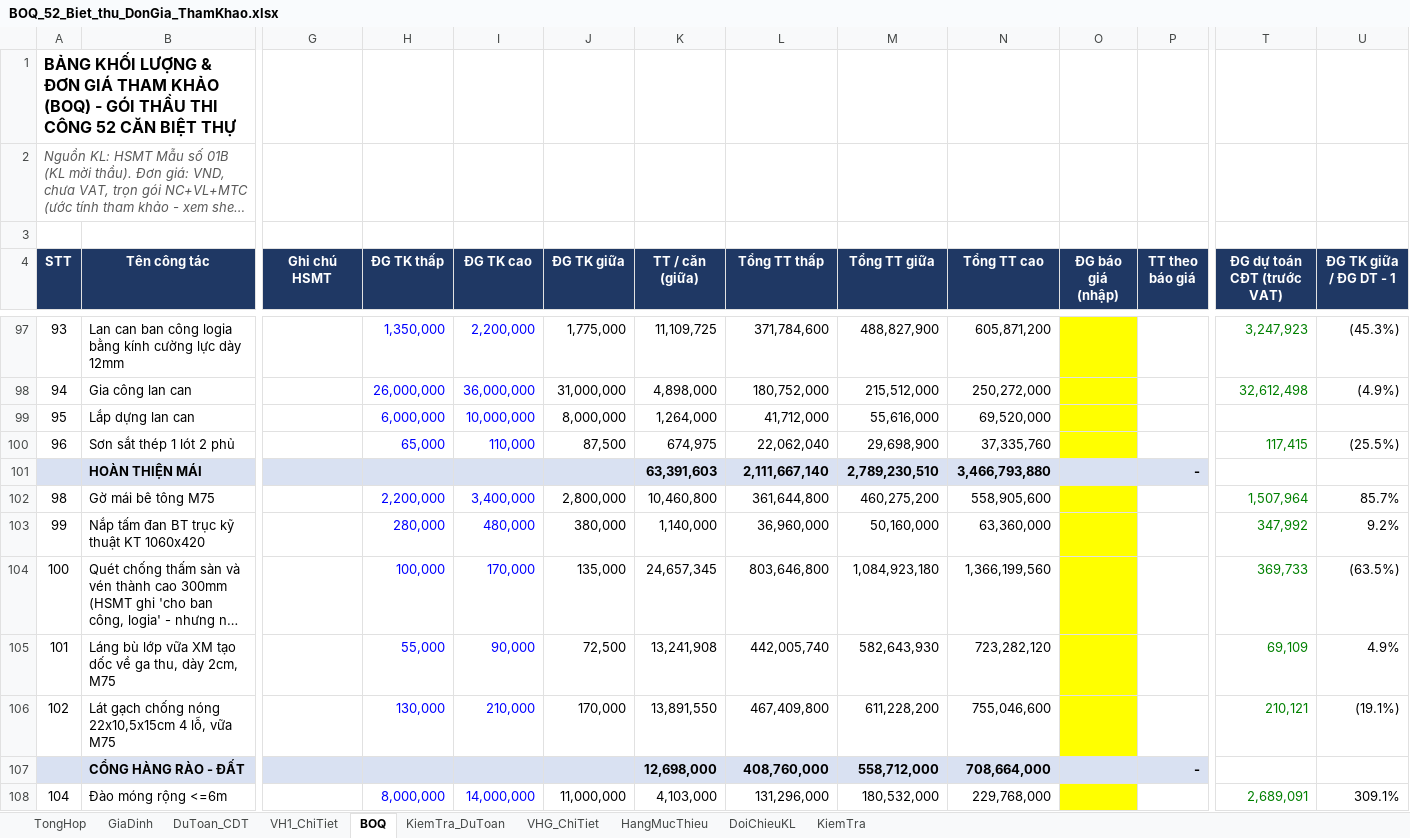
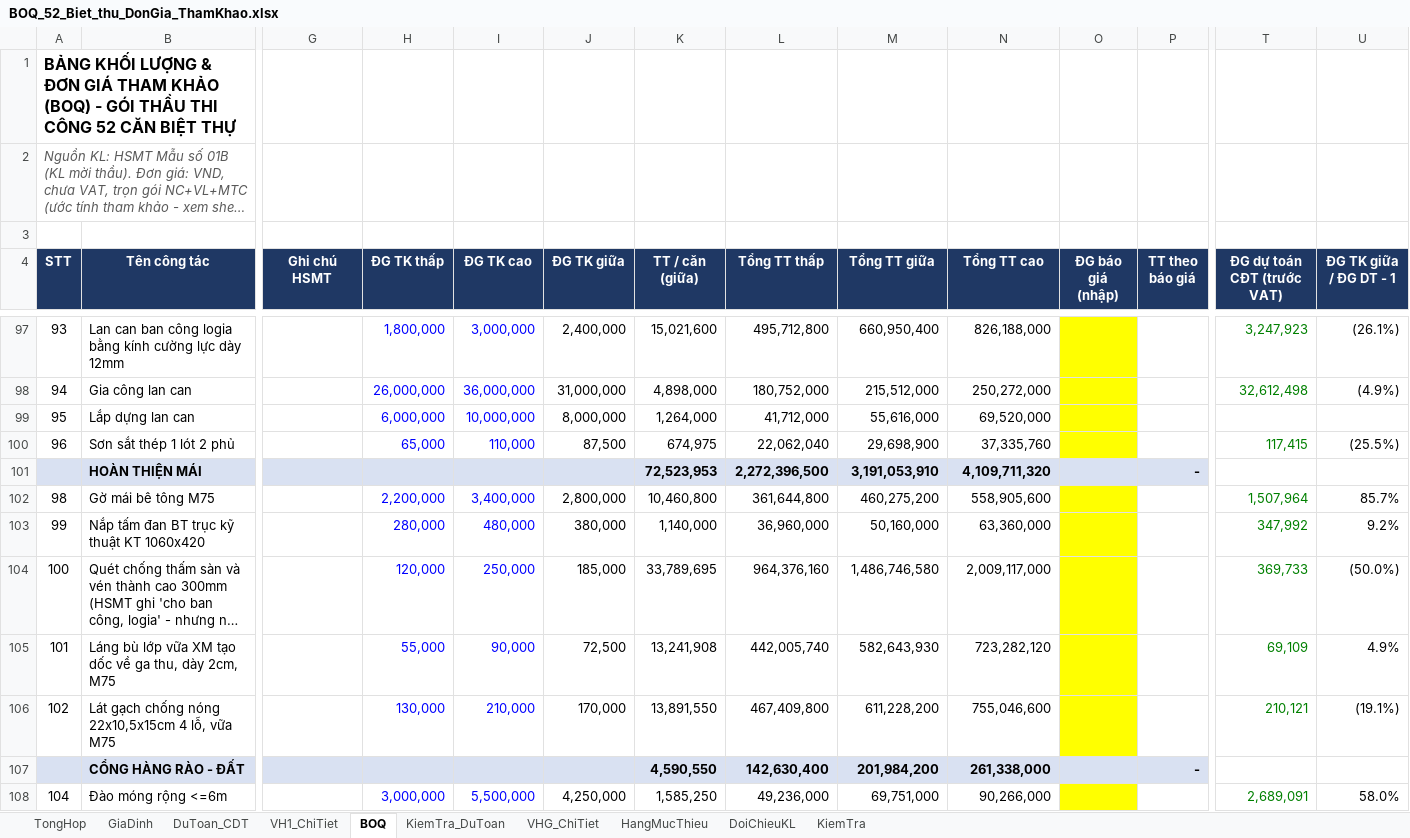
Before and after one commit to buichinh1-coder/gdp-dashboard, an Excel workbook: BOQ_52_Biet_thu_DonGia_ThamKhao.xlsx, sheet BOQ, drawn as a sheet; only a part is shown, gaps mark what is left out; long unchanged cells end in …; values as stored, in another font and other column widths than the file's, no borders; conditional formats not drawn; removed rows and columns are numbered as before the commit, all else as after; rows hold the shown columns only; the diff covers the shown part only; the diff names each change by its address in the sheet, - before the commit and + after, or states it on an @@ line.

```diff
--- a/BOQ_52_Biet_thu_DonGia_ThamKhao.xlsx (sheet BOQ)
+++ b/BOQ_52_Biet_thu_DonGia_ThamKhao.xlsx (sheet BOQ)
-H97 (ĐG TK thấp): 1,350,000
+H97 (ĐG TK thấp): 1,800,000
-I97 (ĐG TK cao): 2,200,000
+I97 (ĐG TK cao): 3,000,000
-J97 (ĐG TK giữa): 1,775,000
+J97 (ĐG TK giữa): 2,400,000
-K97 (TT / căn (giữa)): 11,109,725
+K97 (TT / căn (giữa)): 15,021,600
-L97 (Tổng TT thấp): 371,784,600
+L97 (Tổng TT thấp): 495,712,800
-M97 (Tổng TT giữa): 488,827,900
+M97 (Tổng TT giữa): 660,950,400
-N97 (Tổng TT cao): 605,871,200
+N97 (Tổng TT cao): 826,188,000
-U97 (ĐG TK giữa / ĐG DT - 1): (45.3%)
+U97 (ĐG TK giữa / ĐG DT - 1): (26.1%)
-row 101:  | HOÀN THIỆN MÁI |  |  |  |  | 63,391,603 | 2,111,667,140 | 2,789,230,510 | 3,466,793,880 |  | -
+row 101:  | HOÀN THIỆN MÁI |  |  |  |  | 72,523,953 | 2,272,396,500 | 3,191,053,910 | 4,109,711,320 |  | -
-H104 (ĐG TK thấp): 100,000
+H104 (ĐG TK thấp): 120,000
-I104 (ĐG TK cao): 170,000
+I104 (ĐG TK cao): 250,000
-J104 (ĐG TK giữa): 135,000
+J104 (ĐG TK giữa): 185,000
-K104 (TT / căn (giữa)): 24,657,345
+K104 (TT / căn (giữa)): 33,789,695
-L104 (Tổng TT thấp): 803,646,800
+L104 (Tổng TT thấp): 964,376,160
-M104 (Tổng TT giữa): 1,084,923,180
+M104 (Tổng TT giữa): 1,486,746,580
-N104 (Tổng TT cao): 1,366,199,560
+N104 (Tổng TT cao): 2,009,117,000
-U104 (ĐG TK giữa / ĐG DT - 1): (63.5%)
+U104 (ĐG TK giữa / ĐG DT - 1): (50.0%)
-row 107:  | CỔNG HÀNG RÀO - ĐẤT |  |  |  |  | 12,698,000 | 408,760,000 | 558,712,000 | 708,664,000 |  | -
+row 107:  | CỔNG HÀNG RÀO - ĐẤT |  |  |  |  | 4,590,550 | 142,630,400 | 201,984,200 | 261,338,000 |  | -
-H108 (ĐG TK thấp): 8,000,000
+H108 (ĐG TK thấp): 3,000,000
-I108 (ĐG TK cao): 14,000,000
+I108 (ĐG TK cao): 5,500,000
-J108 (ĐG TK giữa): 11,000,000
+J108 (ĐG TK giữa): 4,250,000
-K108 (TT / căn (giữa)): 4,103,000
+K108 (TT / căn (giữa)): 1,585,250
-L108 (Tổng TT thấp): 131,296,000
+L108 (Tổng TT thấp): 49,236,000
-M108 (Tổng TT giữa): 180,532,000
+M108 (Tổng TT giữa): 69,751,000
-N108 (Tổng TT cao): 229,768,000
+N108 (Tổng TT cao): 90,266,000
-U108 (ĐG TK giữa / ĐG DT - 1): 309.1%
+U108 (ĐG TK giữa / ĐG DT - 1): 58.0%
```
Also changed, not shown: 9 added rows, 9 removed rows and 144 edited cells elsewhere in this sheet, sheet TongHop, sheet DuToan_CDT, 1 other file.
